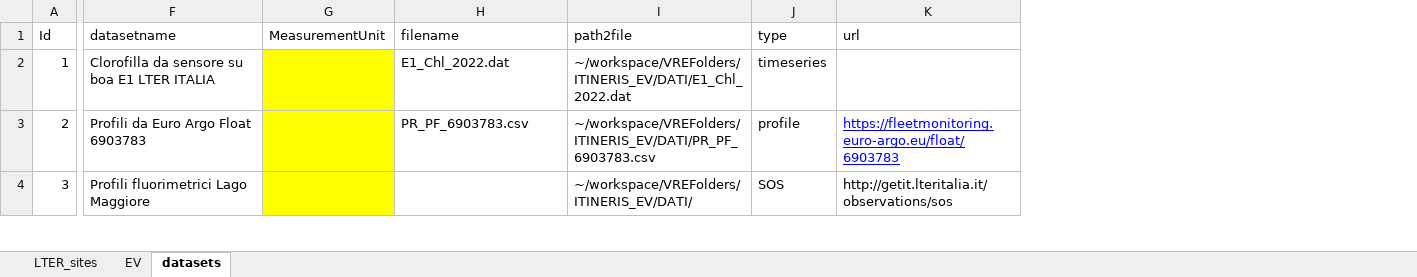
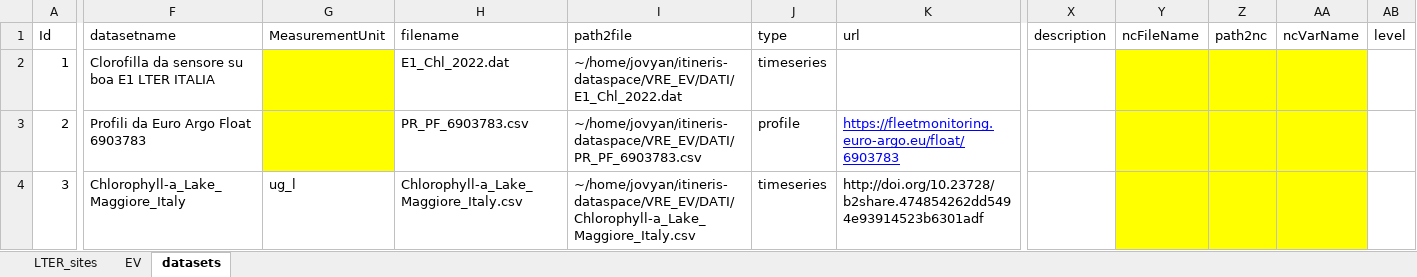
Before and after one commit to oggioniale/ITINERIS-EVsVRE, an Excel workbook: data-raw/sites_list.xlsx, sheet datasets, drawn as a sheet; only a part is shown, gaps mark what is left out; values as stored, in another font and other column widths than the file's, no borders; the diff covers the shown part only; the diff names each change by its address in the sheet, - before the commit and + after, or states it on an @@ line.

Commit message:
Add nc file loading. Change datasets sheet structure

```diff
--- a/data-raw/sites_list.xlsx (sheet datasets)
+++ b/data-raw/sites_list.xlsx (sheet datasets)
+column X (description), empty
+column Y (ncFileName), empty
+column Z (path2nc), empty
+column AA (ncVarName), empty
+column AB (level), empty
-I2 (path2file): ~/workspace/VREFolders/ITINERIS_EV/DATI/E1_Chl_2022.dat
+I2 (path2file): ~/home/jovyan/itineris-dataspace/VRE_EV/DATI/E1_Chl_2022.dat
-I3 (path2file): ~/workspace/VREFolders/ITINERIS_EV/DATI/PR_PF_6903783.csv
+I3 (path2file): ~/home/jovyan/itineris-dataspace/VRE_EV/DATI/PR_PF_6903783.csv
-F4 (datasetname): Profili fluorimetrici Lago Maggiore
+F4 (datasetname): Chlorophyll-a_Lake_Maggiore_Italy
-G4 (MeasurementUnit): (empty)
+G4 (MeasurementUnit): ug_l
-G4 fill: #FFFF00
+G4 fill: none
-H4 (filename): (empty)
+H4 (filename): Chlorophyll-a_Lake_Maggiore_Italy.csv
-I4 (path2file): ~/workspace/VREFolders/ITINERIS_EV/DATI/
+I4 (path2file): ~/home/jovyan/itineris-dataspace/VRE_EV/DATI/Chlorophyll-a_Lake_Maggiore_Italy.csv
-J4 (type): SOS
+J4 (type): timeseries
-K4 (url): http://getit.lteritalia.it/observations/sos
+K4 (url): http://doi.org/10.23728/b2share.474854262dd5494e93914523b6301adf
```
Also changed, not shown: 1 added row and 109 edited cells elsewhere in this sheet, 3 other files.
